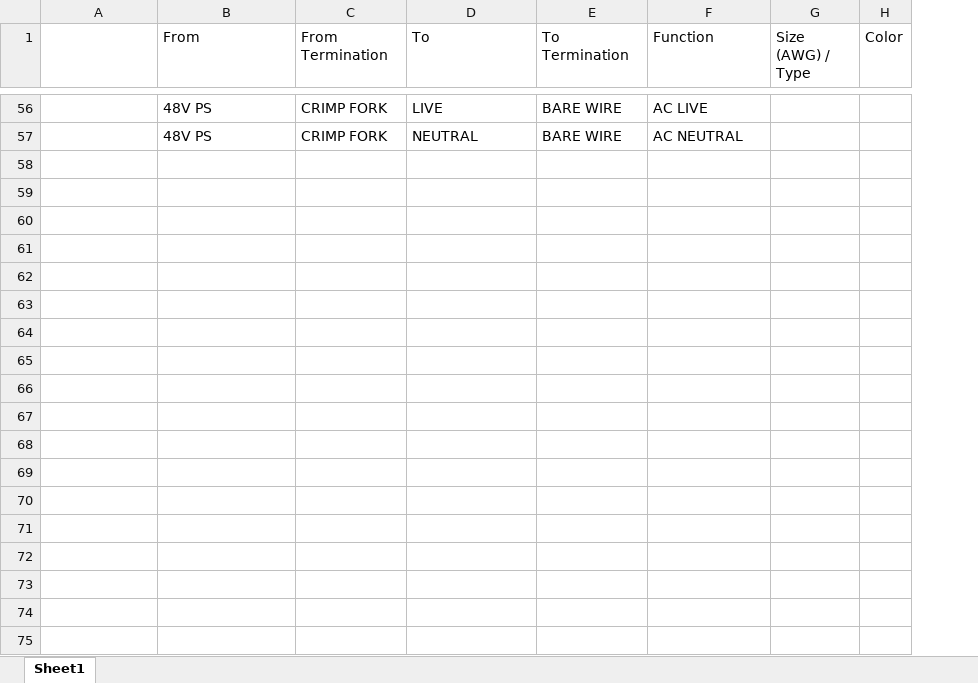
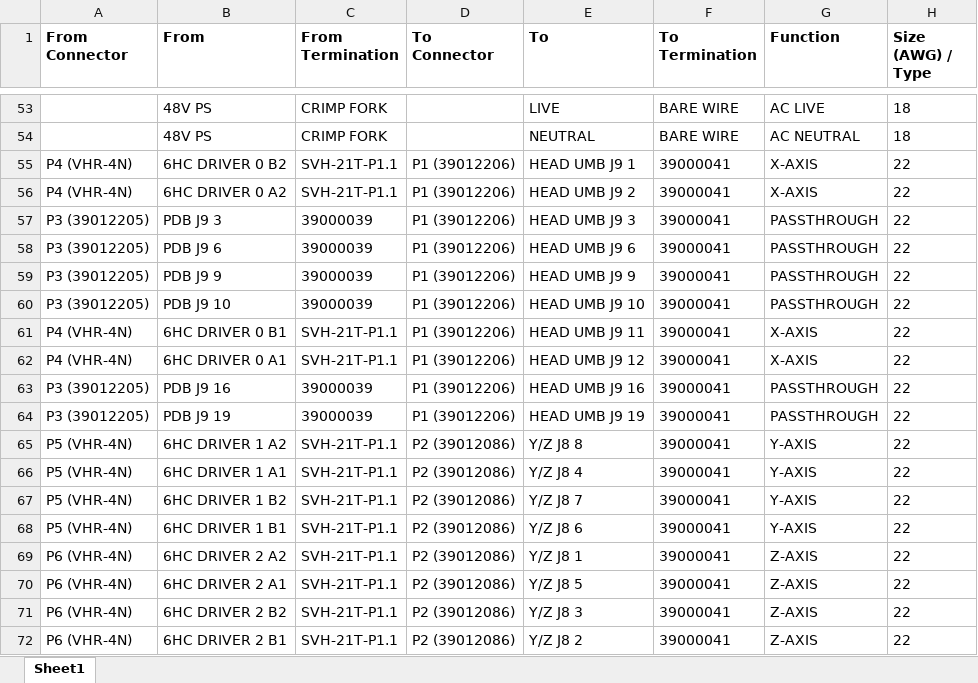
Before and after one commit to comradef191/DuePrint3, an Excel workbook: DuePrint3 Wire List.xlsx, sheet Sheet1, drawn as a sheet; only a part is shown, gaps mark what is left out; values as stored, in another font and other column widths than the file's, no borders; removed rows and columns are numbered as before the commit, all else as after; the diff covers the shown part only; the diff names each change by its address in the sheet, - before the commit and + after, or states it on an @@ line.

```diff
--- a/DuePrint3 Wire List.xlsx (sheet Sheet1)
+++ b/DuePrint3 Wire List.xlsx (sheet Sheet1)
+column D (To Connector), empty
-column H (Color), empty
-A1: (empty)
+A1: From Connector
-B1:C1 bold: off
+B1:C1 bold: on
-E1:H1 bold: off
+E1:H1 bold: on
-H53:H54 (Size (AWG) / Type): (empty)
+H53:H54 (Size (AWG) / Type): 18
+row 55: P4 (VHR-4N) | 6HC DRIVER 0 B2 | SVH-21T-P1.1 | P1 (39012206) | HEAD UMB J9 1 | 39000041 | X-AXIS | 22
+row 56: P4 (VHR-4N) | 6HC DRIVER 0 A2 | SVH-21T-P1.1 | P1 (39012206) | HEAD UMB J9 2 | 39000041 | X-AXIS | 22
+row 57: P3 (39012205) | PDB J9 3 | 39000039 | P1 (39012206) | HEAD UMB J9 3 | 39000041 | PASSTHROUGH | 22
+row 58: P3 (39012205) | PDB J9 6 | 39000039 | P1 (39012206) | HEAD UMB J9 6 | 39000041 | PASSTHROUGH | 22
+row 59: P3 (39012205) | PDB J9 9 | 39000039 | P1 (39012206) | HEAD UMB J9 9 | 39000041 | PASSTHROUGH | 22
+row 60: P3 (39012205) | PDB J9 10 | 39000039 | P1 (39012206) | HEAD UMB J9 10 | 39000041 | PASSTHROUGH | 22
+row 61: P4 (VHR-4N) | 6HC DRIVER 0 B1 | SVH-21T-P1.1 | P1 (39012206) | HEAD UMB J9 11 | 39000041 | X-AXIS | 22
+row 62: P4 (VHR-4N) | 6HC DRIVER 0 A1 | SVH-21T-P1.1 | P1 (39012206) | HEAD UMB J9 12 | 39000041 | X-AXIS | 22
+row 63: P3 (39012205) | PDB J9 16 | 39000039 | P1 (39012206) | HEAD UMB J9 16 | 39000041 | PASSTHROUGH | 22
+row 64: P3 (39012205) | PDB J9 19 | 39000039 | P1 (39012206) | HEAD UMB J9 19 | 39000041 | PASSTHROUGH | 22
+row 65: P5 (VHR-4N) | 6HC DRIVER 1 A2 | SVH-21T-P1.1 | P2 (39012086) | Y/Z J8 8 | 39000041 | Y-AXIS | 22
+row 66: P5 (VHR-4N) | 6HC DRIVER 1 A1 | SVH-21T-P1.1 | P2 (39012086) | Y/Z J8 4 | 39000041 | Y-AXIS | 22
+row 67: P5 (VHR-4N) | 6HC DRIVER 1 B2 | SVH-21T-P1.1 | P2 (39012086) | Y/Z J8 7 | 39000041 | Y-AXIS | 22
+row 68: P5 (VHR-4N) | 6HC DRIVER 1 B1 | SVH-21T-P1.1 | P2 (39012086) | Y/Z J8 6 | 39000041 | Y-AXIS | 22
+row 69: P6 (VHR-4N) | 6HC DRIVER 2 A2 | SVH-21T-P1.1 | P2 (39012086) | Y/Z J8 1 | 39000041 | Z-AXIS | 22
+row 70: P6 (VHR-4N) | 6HC DRIVER 2 A1 | SVH-21T-P1.1 | P2 (39012086) | Y/Z J8 5 | 39000041 | Z-AXIS | 22
+row 71: P6 (VHR-4N) | 6HC DRIVER 2 B2 | SVH-21T-P1.1 | P2 (39012086) | Y/Z J8 3 | 39000041 | Z-AXIS | 22
+row 72: P6 (VHR-4N) | 6HC DRIVER 2 B1 | SVH-21T-P1.1 | P2 (39012086) | Y/Z J8 2 | 39000041 | Z-AXIS | 22
```
Also changed, not shown: 3 removed rows and 61 edited cells elsewhere in this sheet, 34 other files.
